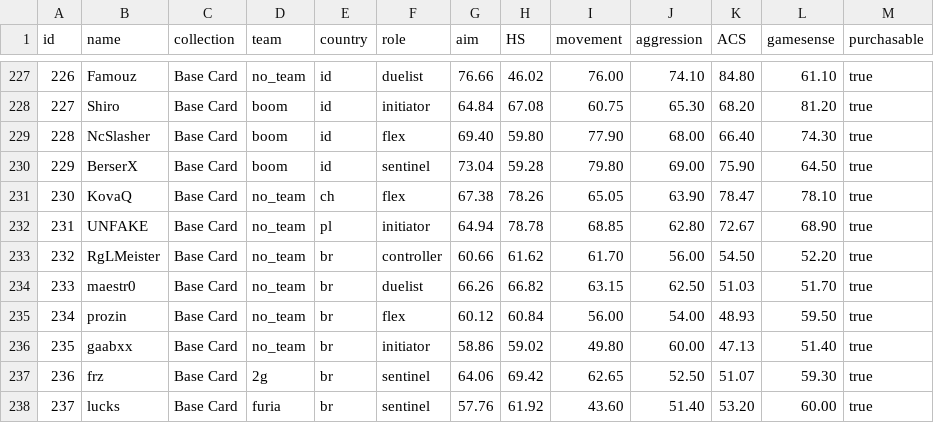
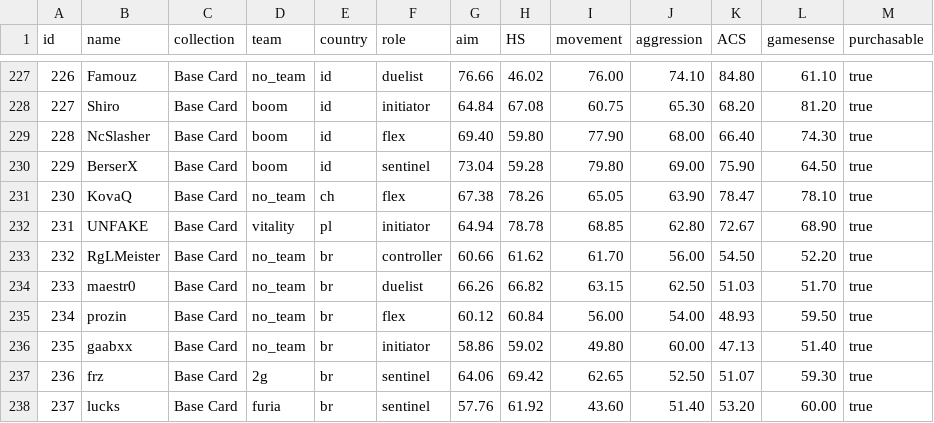
Before and after one commit to sabinelab/players, a CSV file: lib/players.csv, drawn as a sheet; only a part is shown, gaps mark what is left out; the diff covers the shown part only.

```diff
--- a/lib/players.csv
+++ b/lib/players.csv
@@ -231,3 +231,3 @@ id,name,collection,team,country,role,aim,HS,movement,aggression,ACS,gamesense,pu
 230,KovaQ,Base Card,no_team,ch,flex,67.38,78.26,65.05,63.90,78.47,78.10,true
-231,UNFAKE,Base Card,no_team,pl,initiator,64.94,78.78,68.85,62.80,72.67,68.90,true
+231,UNFAKE,Base Card,vitality,pl,initiator,64.94,78.78,68.85,62.80,72.67,68.90,true
 232,RgLMeister,Base Card,no_team,br,controller,60.66,61.62,61.70,56.00,54.50,52.20,true
```
Also changed, not shown: 4 added rows, 1 removed row and 11 edited cells elsewhere in this file.
